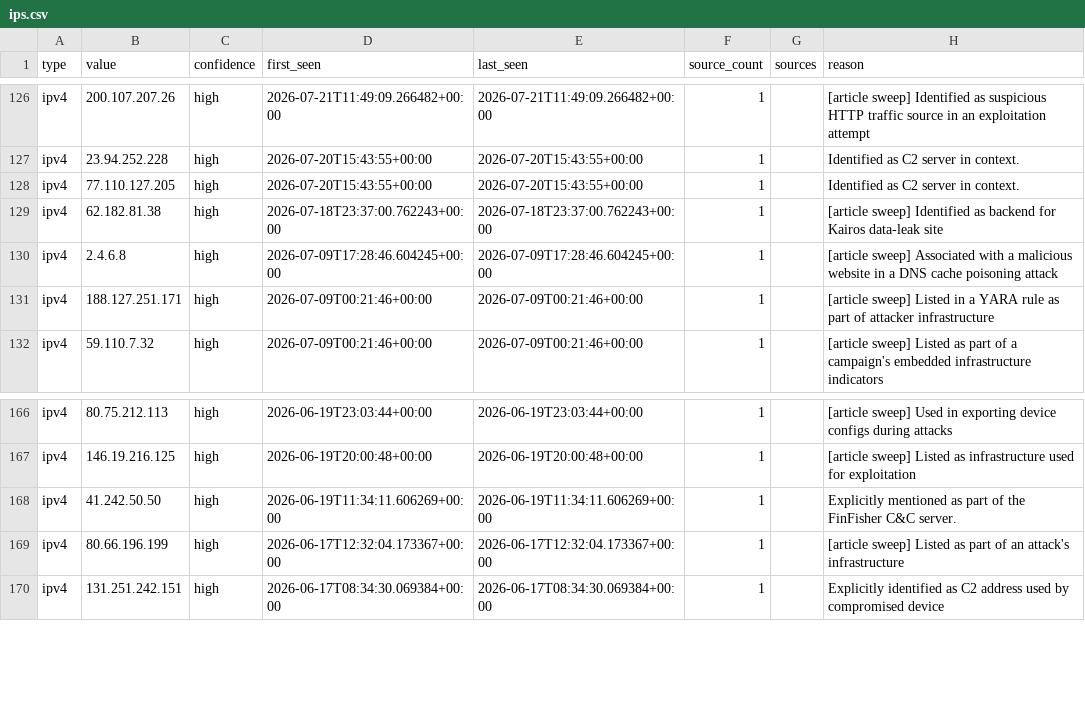
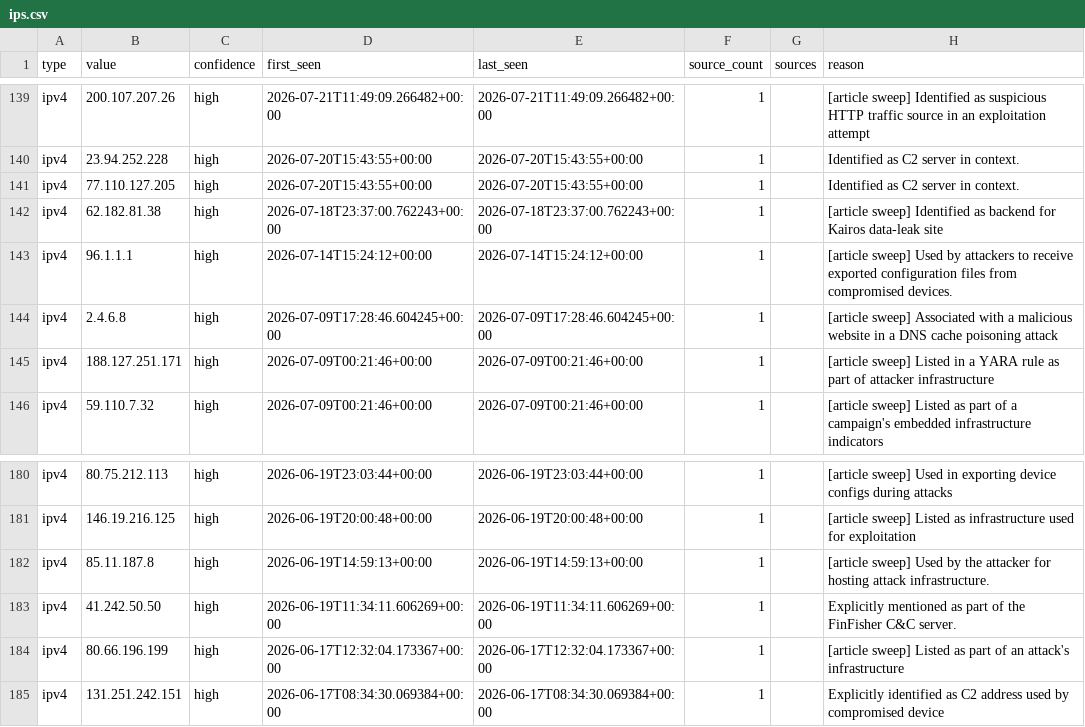
Before and after one commit to Jam0k/Public-Feeds-IOCs, a CSV file: feeds/full/ips.csv, drawn as a sheet; only a part is shown, gaps mark what is left out; the diff covers the shown part only; the diff names each change by its address in the sheet, - before the commit and + after, or states it on an @@ line.

```diff
--- a/feeds/full/ips.csv
+++ b/feeds/full/ips.csv
+row 143: ipv4 | 96.1.1.1 | high | 2026-07-14T15:24:12+00:00 | 2026-07-14T15:24:12+00:00 | 1 |  | [article sweep] Used by attackers to receive exported configuration files from compromised devices.
+row 182: ipv4 | 85.11.187.8 | high | 2026-06-19T14:59:13+00:00 | 2026-06-19T14:59:13+00:00 | 1 |  | [article sweep] Used by the attacker for hosting attack infrastructure.
```
Also changed, not shown: 15 added rows and 14 edited cells elsewhere in this file, feeds/all.csv, feeds/domains.csv, 21 other files.
